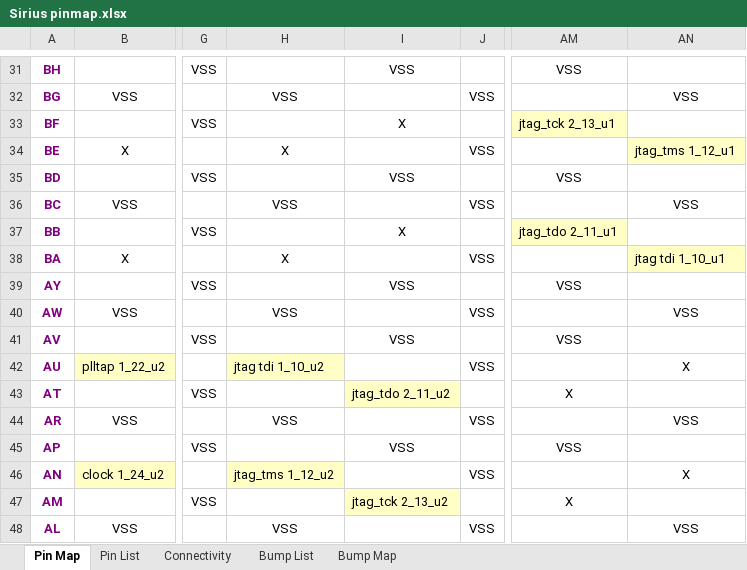
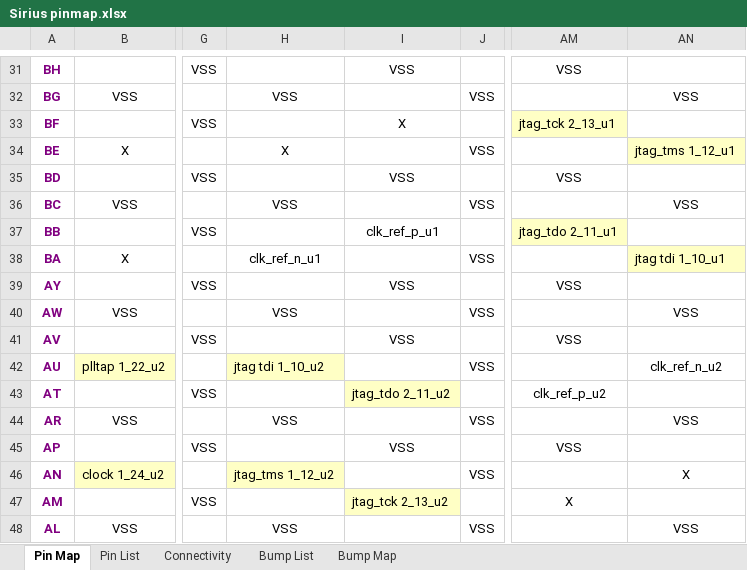
Before and after one commit to ucb-bar/Sirius_bringup, an Excel workbook: pin_bump_maps/Sirius pinmap.xlsx, sheet Pin Map, drawn as a sheet; only a part is shown, gaps mark what is left out; values as stored, in another font and other column widths than the file's, no borders; conditional formats not drawn; the diff names each change by its address in the sheet, - before the commit and + after, or states it on an @@ line.

Commit message:
chore: updated Sirius pin for UCIe diff clk

```diff
--- a/pin_bump_maps/Sirius pinmap.xlsx (sheet Pin Map)
+++ b/pin_bump_maps/Sirius pinmap.xlsx (sheet Pin Map)
-I37: X
+I37: clk_ref_p_u1
-H38: X
+H38: clk_ref_n_u1
-AN42: X
+AN42: clk_ref_n_u2
-AM43: X
+AM43: clk_ref_p_u2
```
Also changed, not shown: sheet Pin List.
